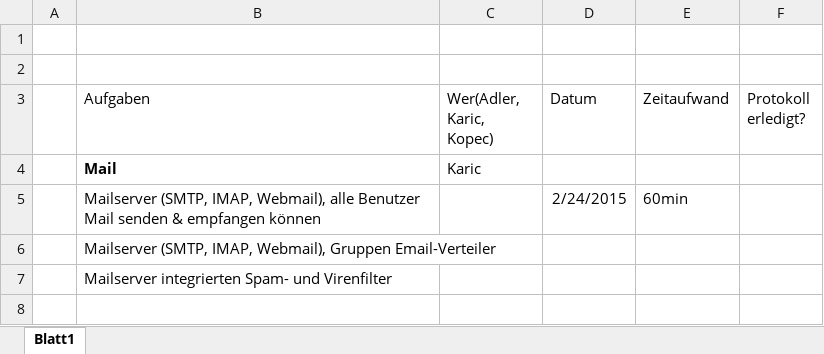
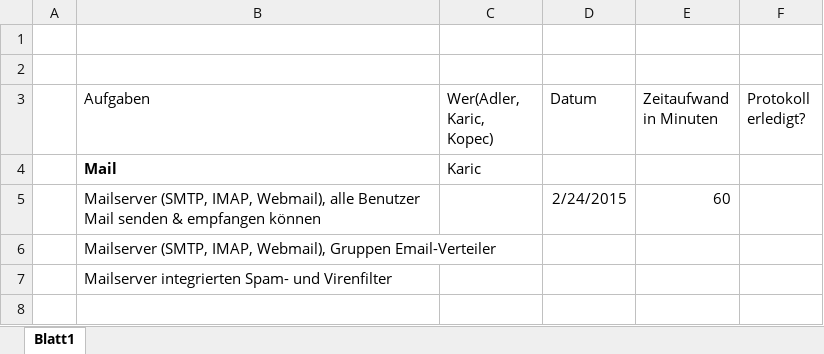
Before and after one commit to padler-tgm/LDAP, an Excel workbook: Protokolle/Arbeitsaufteilung.xlsx, sheet Blatt1, drawn as a sheet; only a part is shown; values as stored, in another font and other column widths than the file's, no borders; table styles not drawn; the diff covers the shown part only; the diff names each change by its address in the sheet, - before the commit and + after, or states it on an @@ line.

```diff
--- a/Protokolle/Arbeitsaufteilung.xlsx (sheet Blatt1)
+++ b/Protokolle/Arbeitsaufteilung.xlsx (sheet Blatt1)
-E3: Zeitaufwand
+E3: Zeitaufwand in Minuten
-E5 (Zeitaufwand in Minuten): 60min
+E5 (Zeitaufwand in Minuten): 60
```
Also changed, not shown: 6 added rows, 3 removed rows and 9 edited cells elsewhere in this sheet, 19 other files.
